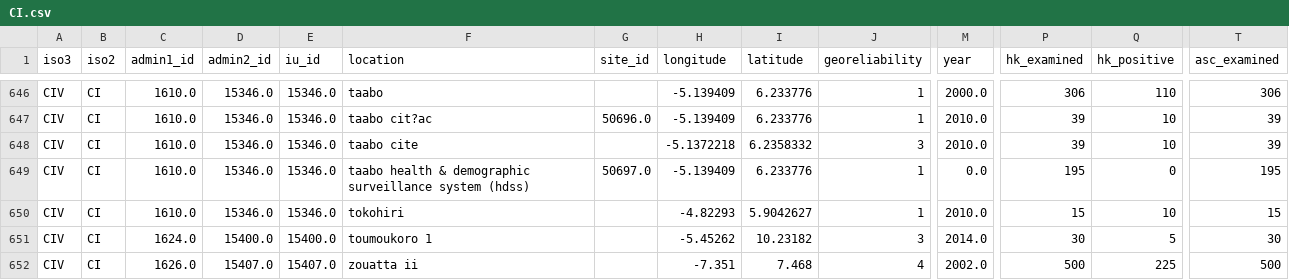
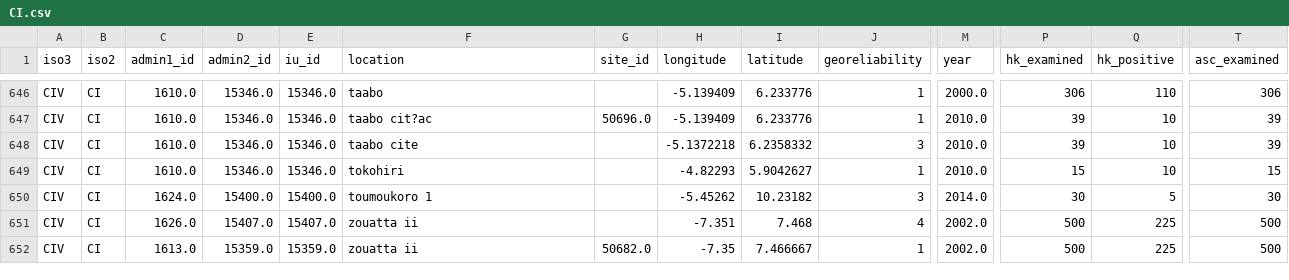
Before and after one commit to helminthiases/infections, a CSV file: warehouse/data/ESPEN/experiments/plausible/CI.csv, drawn as a sheet; only a part is shown, gaps mark what is left out; the shorter side is filled out with more unchanged rows; rows hold the shown columns only; the diff names each change by its address in the sheet, - before the commit and + after, or states it on an @@ line.

```diff
--- a/warehouse/data/ESPEN/experiments/plausible/CI.csv
+++ b/warehouse/data/ESPEN/experiments/plausible/CI.csv
-row 649: CIV | CI | 1610.0 | 15346.0 | 15346.0 | taabo health & demographic surveillance system (hdss) | 50697.0 | -5.139409 | 6.233776 | 1 | 0.0 | 195 | 0 | 195
```
Also changed, not shown: warehouse/data/ESPEN/experiments/plausible/CM.csv, warehouse/data/ESPEN/experiments/plausible/ET.csv, 5 other files.
